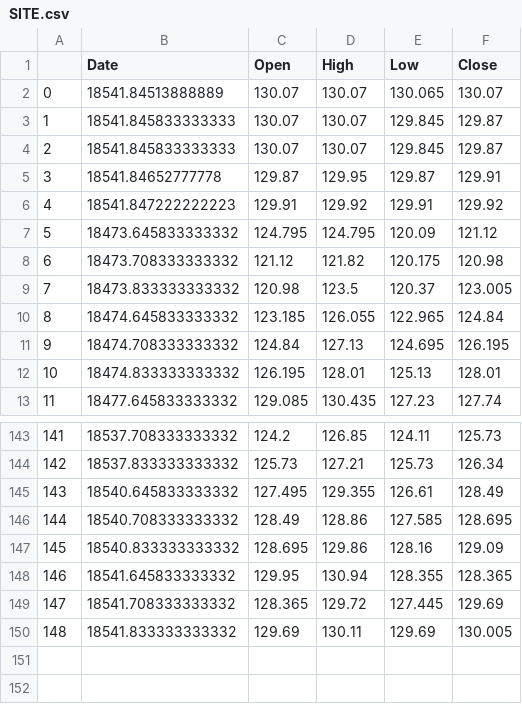
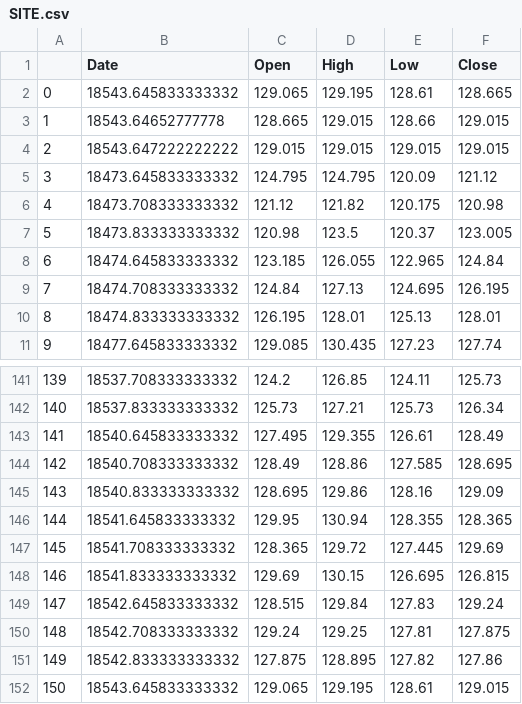
Before and after one commit to ajmal017/ibpy, a CSV file: ibclient/Model/Cache/SITE.csv, drawn as a sheet; only a part is shown, gaps mark what is left out; removed rows and columns are numbered as before the commit, all else as after; the diff names each change by its address in the sheet, - before the commit and + after, or states it on an @@ line.

```diff
--- a/ibclient/Model/Cache/SITE.csv
+++ b/ibclient/Model/Cache/SITE.csv
-row 2: 0 | 18541.84513888889 | 130.07 | 130.07 | 130.065 | 130.07
-row 3: 1 | 18541.845833333333 | 130.07 | 130.07 | 129.845 | 129.87
-row 4: 2 | 18541.845833333333 | 130.07 | 130.07 | 129.845 | 129.87
-row 5: 3 | 18541.84652777778 | 129.87 | 129.95 | 129.87 | 129.91
-row 6: 4 | 18541.847222222223 | 129.91 | 129.92 | 129.91 | 129.92
+row 2: 0 | 18543.645833333332 | 129.065 | 129.195 | 128.61 | 128.665
+row 3: 1 | 18543.64652777778 | 128.665 | 129.015 | 128.66 | 129.015
+row 4: 2 | 18543.647222222222 | 129.015 | 129.015 | 129.015 | 129.015
@@ column A renumbered between rows 5 and 148 @@
-D148 (High): 130.11
+D148 (High): 130.15
-E148 (Low): 129.69
+E148 (Low): 126.695
-F148 (Close): 130.005
+F148 (Close): 126.815
+row 149: 147 | 18542.645833333332 | 128.515 | 129.84 | 127.83 | 129.24
+row 150: 148 | 18542.708333333332 | 129.24 | 129.25 | 127.81 | 127.875
+row 151: 149 | 18542.833333333332 | 127.875 | 128.895 | 127.82 | 127.86
+row 152: 150 | 18543.645833333332 | 129.065 | 129.195 | 128.61 | 129.015
```
Also changed, not shown: ibclient/Model/Cache/BIG.csv, ibclient/Model/Cache/DQ.csv, 16 other files.
